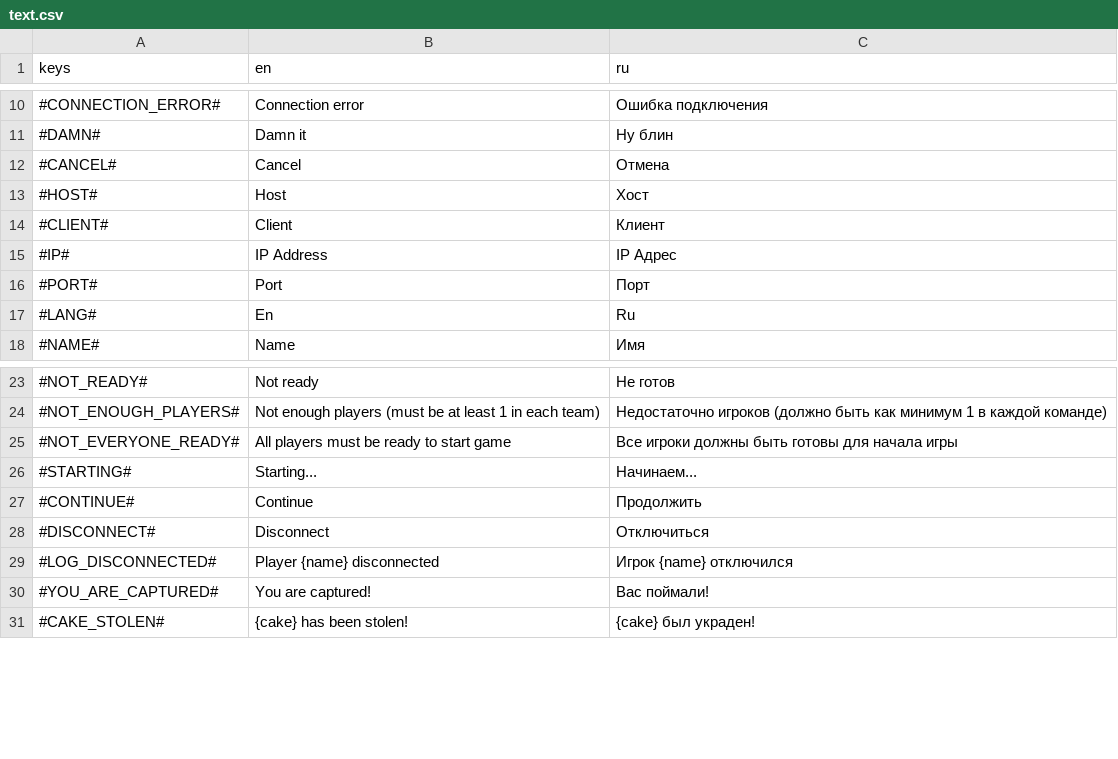
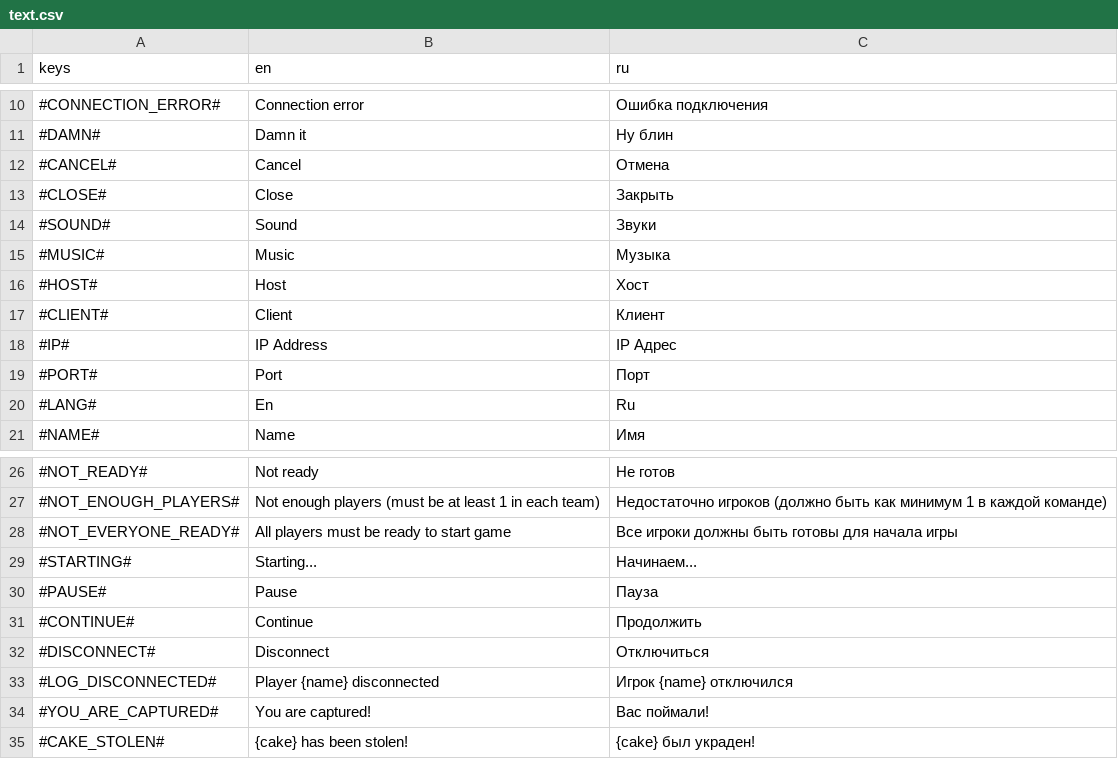
Before and after one commit to VaJau2/royal-cupcakes, a CSV file: assets/lang/text.csv, drawn as a sheet; only a part is shown, gaps mark what is left out; the diff names each change by its address in the sheet, - before the commit and + after, or states it on an @@ line.

Commit message:
CAKE-36 | Настройки громкости + музыка + доп.звуки

```diff
--- a/assets/lang/text.csv
+++ b/assets/lang/text.csv
+row 13: #CLOSE# | Close | Закрыть
+row 14: #SOUND# | Sound | Звуки
+row 15: #MUSIC# | Music | Музыка
+row 30: #PAUSE# | Pause | Пауза
```
Also changed, not shown: 29 other files.
